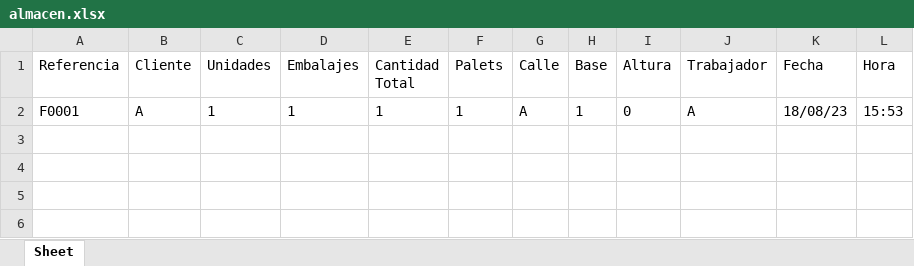
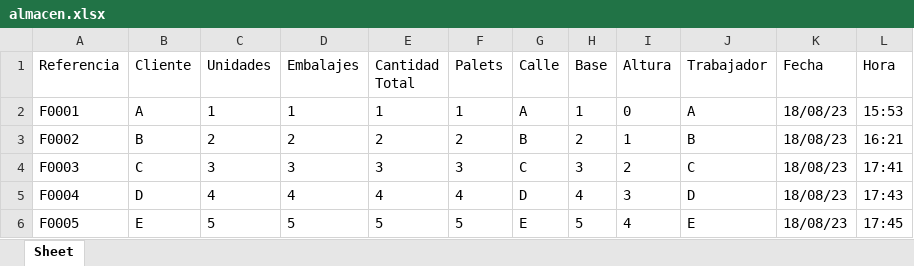
Before and after one commit to MrFantan/stockage-palets, an Excel workbook: Datos/almacen.xlsx, sheet Sheet, drawn as a sheet; values as stored, in another font and other column widths than the file's, no borders; the diff names each change by its address in the sheet, - before the commit and + after, or states it on an @@ line.

```diff
--- a/Datos/almacen.xlsx (sheet Sheet)
+++ b/Datos/almacen.xlsx (sheet Sheet)
+row 3: F0002 | B | 2 | 2 | 2 | 2 | B | 2 | 1 | B | 18/08/23 | 16:21
+row 4: F0003 | C | 3 | 3 | 3 | 3 | C | 3 | 2 | C | 18/08/23 | 17:41
+row 5: F0004 | D | 4 | 4 | 4 | 4 | D | 4 | 3 | D | 18/08/23 | 17:43
+row 6: F0005 | E | 5 | 5 | 5 | 5 | E | 5 | 4 | E | 18/08/23 | 17:45
```
Also changed, not shown: 1 other file.
